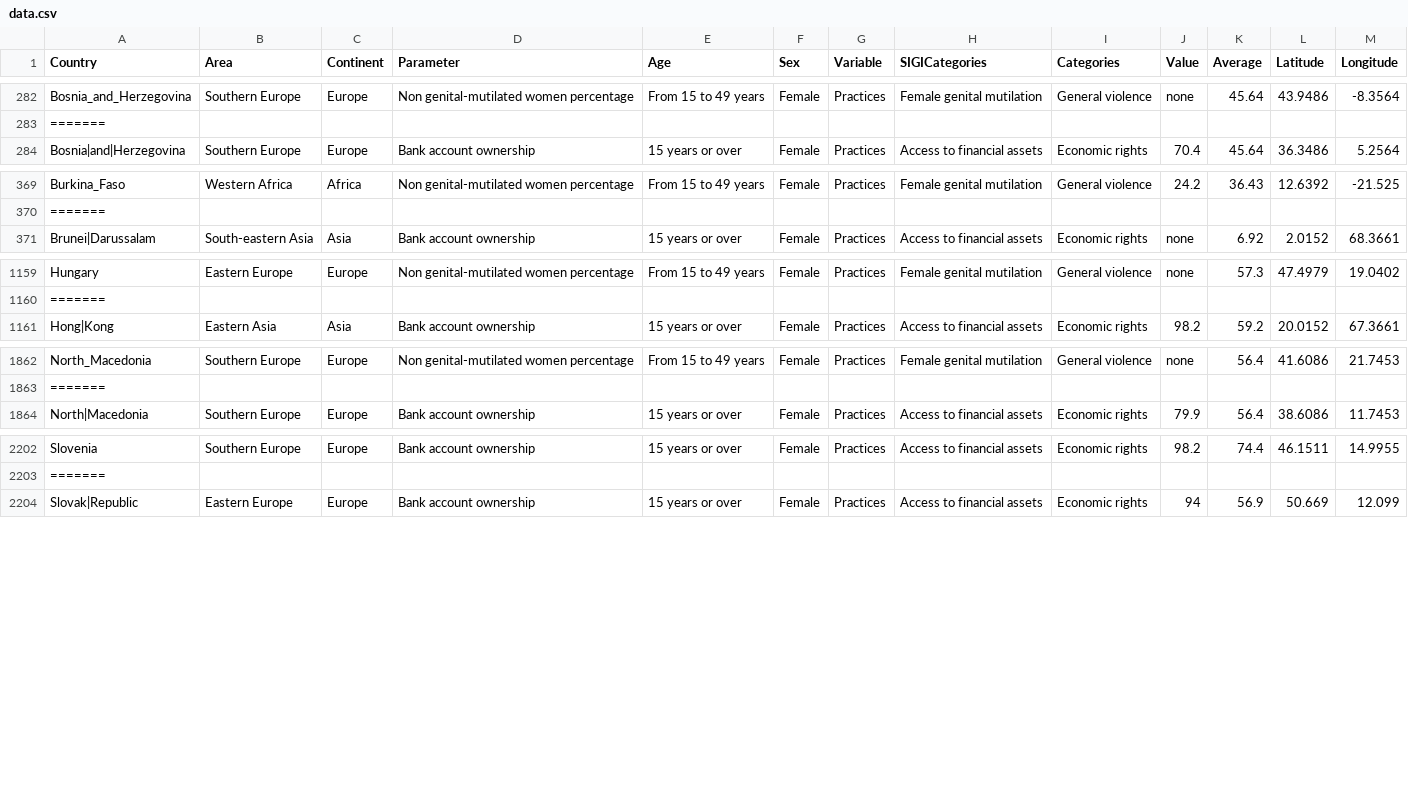
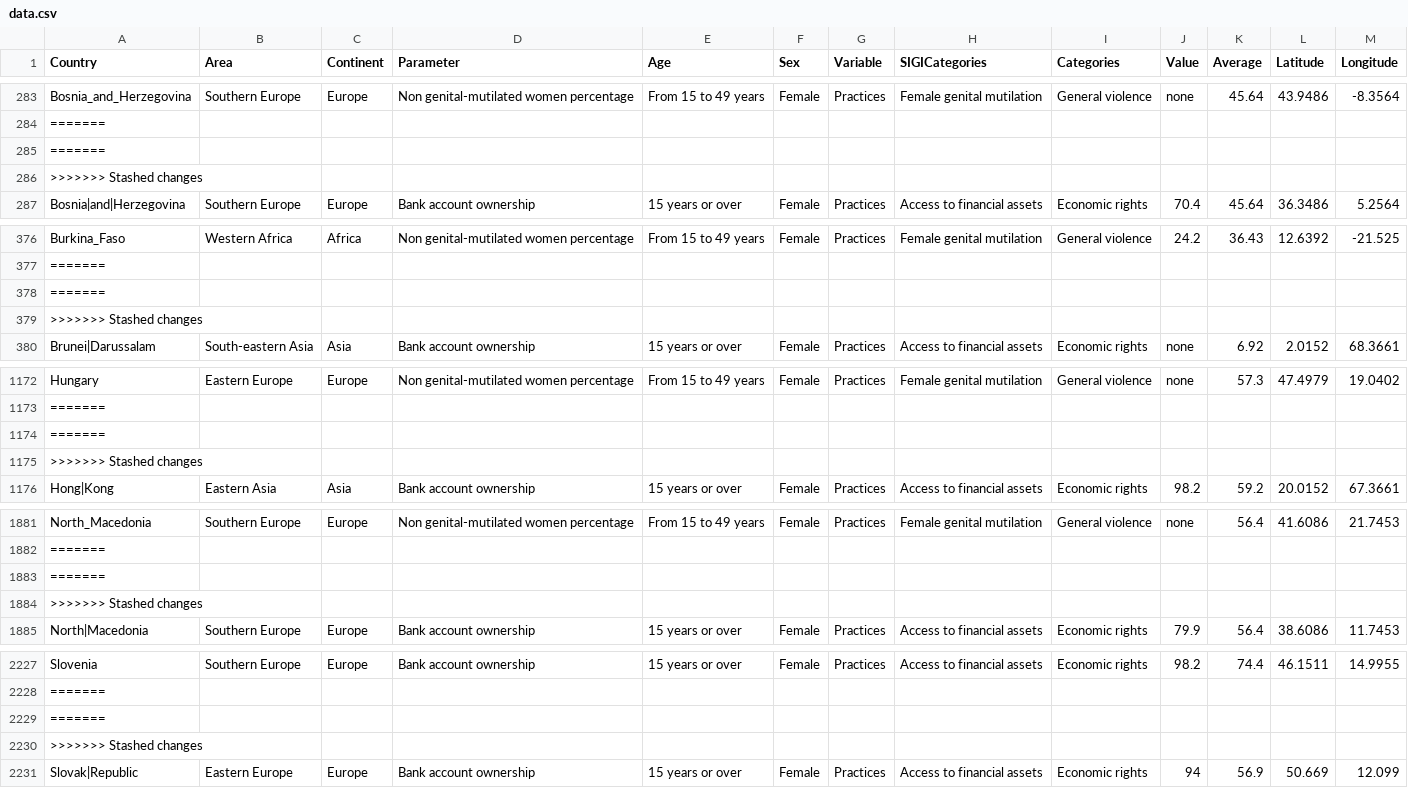
Before and after one commit to lcg-infodesign/lavoro-di-gruppo-gruppo-3, a CSV file: assets/data.csv, drawn as a sheet; only a part is shown, gaps mark what is left out; the diff covers the shown part only; the diff names each change by its address in the sheet, - before the commit and + after, or states it on an @@ line.

```diff
--- a/assets/data.csv
+++ b/assets/data.csv
+row 285: =======
+row 286: >>>>>>> Stashed changes
+row 378: =======
+row 379: >>>>>>> Stashed changes
+row 1174: =======
+row 1175: >>>>>>> Stashed changes
+row 1883: =======
+row 1884: >>>>>>> Stashed changes
+row 2229: =======
+row 2230: >>>>>>> Stashed changes
```
Also changed, not shown: 23 added rows elsewhere in this file.
